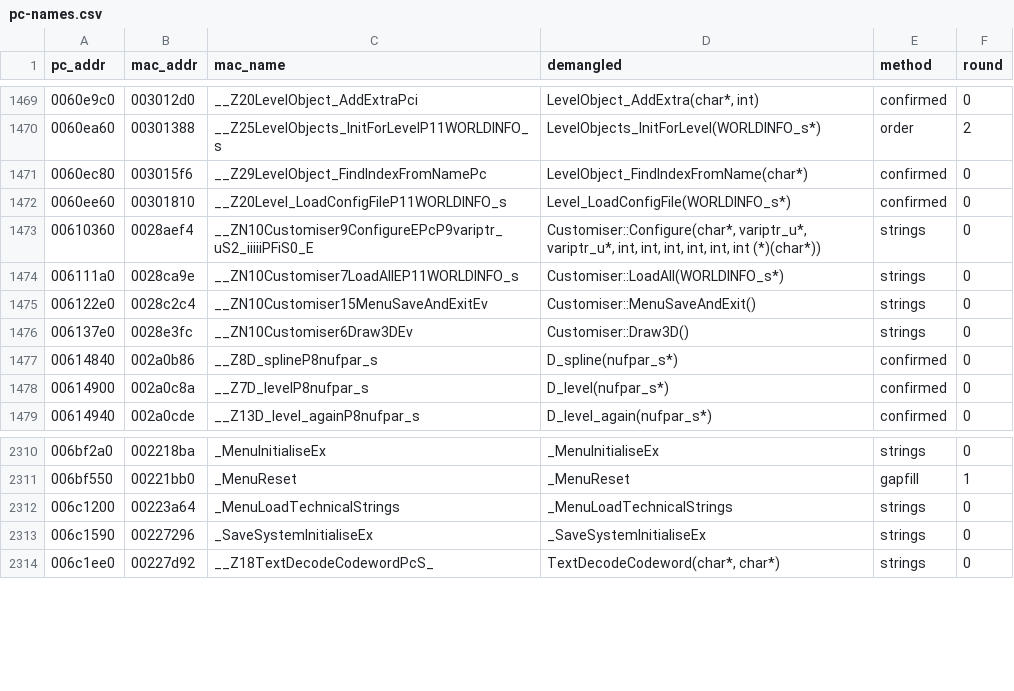
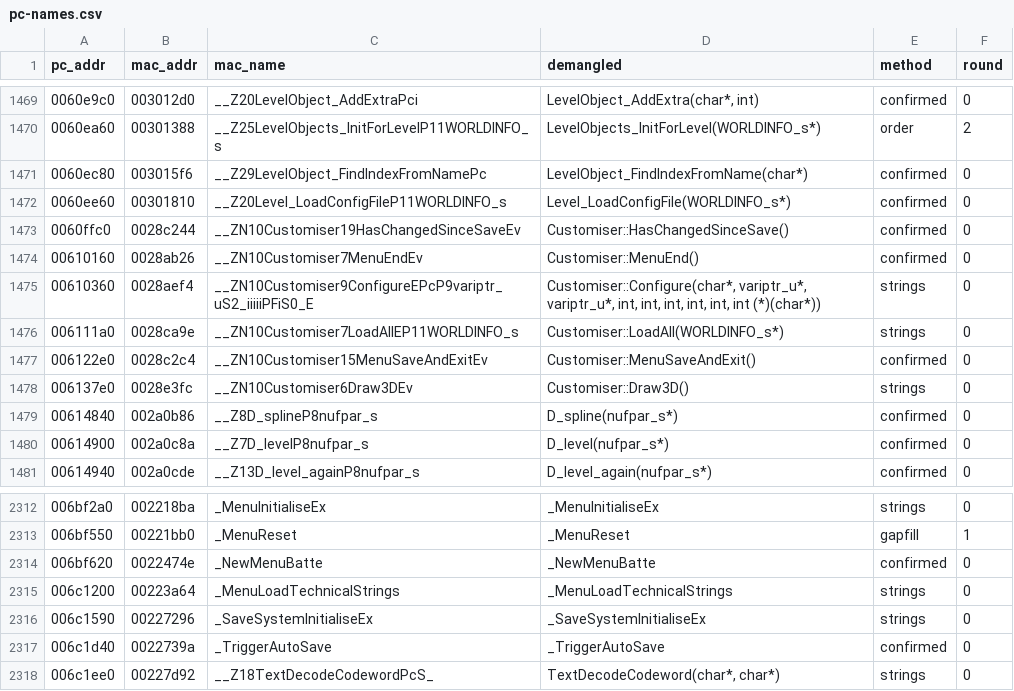
Before and after one commit to wasdhjklxyz/lbtvg, a CSV file: tools/symbols/pc-names.csv, drawn as a sheet; only a part is shown, gaps mark what is left out.

```diff
--- a/tools/symbols/pc-names.csv
+++ b/tools/symbols/pc-names.csv
@@ -1472,5 +1472,7 @@ pc_addr,mac_addr,mac_name,demangled,method,round
 0060ee60,00301810,__Z20Level_LoadConfigFileP11WORLDINFO_s,Level_LoadConfigFile(WORLDINFO_s*),confirmed,0
+0060ffc0,0028c244,__ZN10Customiser19HasChangedSinceSaveEv,Customiser::HasChangedSinceSave(),confirmed,0
+00610160,0028ab26,__ZN10Customiser7MenuEndEv,Customiser::MenuEnd(),confirmed,0
 00610360,0028aef4,__ZN10Customiser9ConfigureEPcP9variptr_uS2_iiiiiPFiS0_E,"Customiser::Configure(char*, variptr_u*, variptr_u*, int, int, int, int, int, int (*)(char*))",strings,0
 006111a0,0028ca9e,__ZN10Customiser7LoadAllEP11WORLDINFO_s,Customiser::LoadAll(WORLDINFO_s*),strings,0
-006122e0,0028c2c4,__ZN10Customiser15MenuSaveAndExitEv,Customiser::MenuSaveAndExit(),strings,0
+006122e0,0028c2c4,__ZN10Customiser15MenuSaveAndExitEv,Customiser::MenuSaveAndExit(),confirmed,0
 006137e0,0028e3fc,__ZN10Customiser6Draw3DEv,Customiser::Draw3D(),strings,0
@@ -2311,4 +2313,6 @@ pc_addr,mac_addr,mac_name,demangled,method,round
 006bf550,00221bb0,_MenuReset,_MenuReset,gapfill,1
+006bf620,0022474e,_NewMenuBatte,_NewMenuBatte,confirmed,0
 006c1200,00223a64,_MenuLoadTechnicalStrings,_MenuLoadTechnicalStrings,strings,0
 006c1590,00227296,_SaveSystemInitialiseEx,_SaveSystemInitialiseEx,strings,0
+006c1d40,0022739a,_TriggerAutoSave,_TriggerAutoSave,confirmed,0
 006c1ee0,00227d92,__Z18TextDecodeCodewordPcS_,"TextDecodeCodeword(char*, char*)",strings,0
```
Also changed, not shown: 6 other files.
